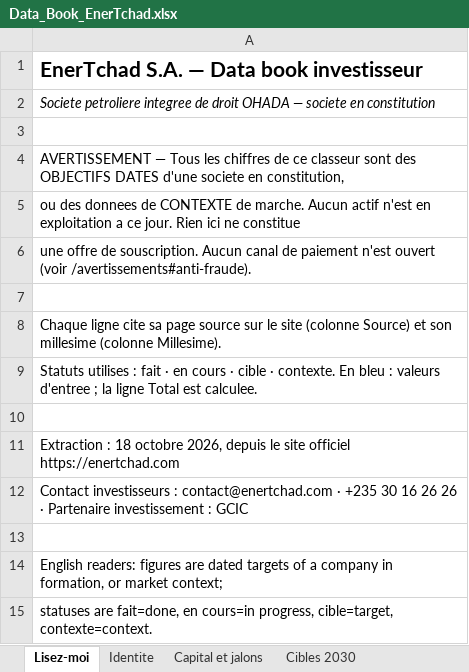
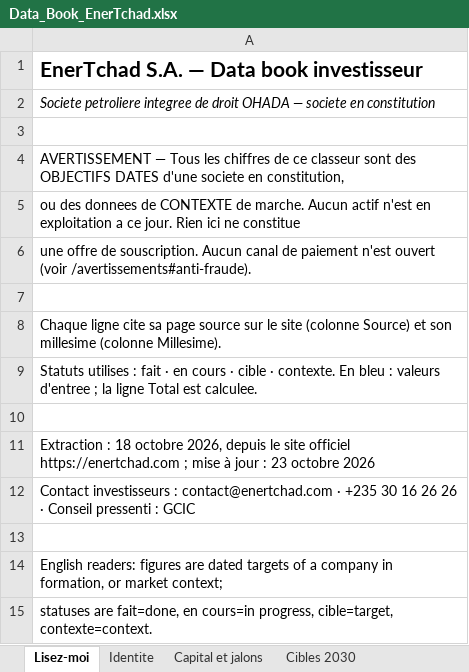
Before and after one commit to bmlemad/EnerTchad, an Excel workbook: Data_Book_EnerTchad.xlsx, sheet Lisez-moi, drawn as a sheet; values as stored, in another font and other column widths than the file's, no borders; the diff names each change by its address in the sheet, - before the commit and + after, or states it on an @@ line.

```diff
--- a/Data_Book_EnerTchad.xlsx (sheet Lisez-moi)
+++ b/Data_Book_EnerTchad.xlsx (sheet Lisez-moi)
-A11: …officiel https://enertchad.com
+A11: …officiel https://enertchad.com ; mise à jour : 23 octobre 2026
-A12: …26 · Partenaire investissement : GCIC
+A12: …26 · Conseil pressenti : GCIC
```
Also changed, not shown: sheet Identite, sheet Cibles 2030, sheet Capital et jalons, 26 other files.
